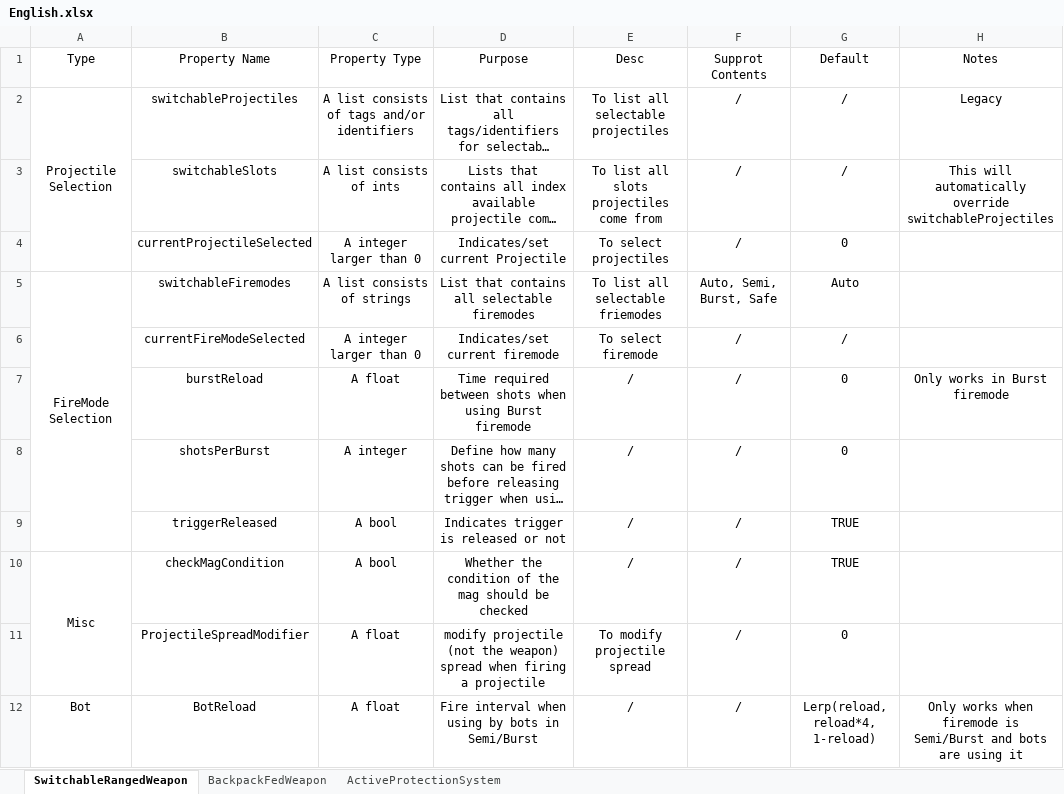
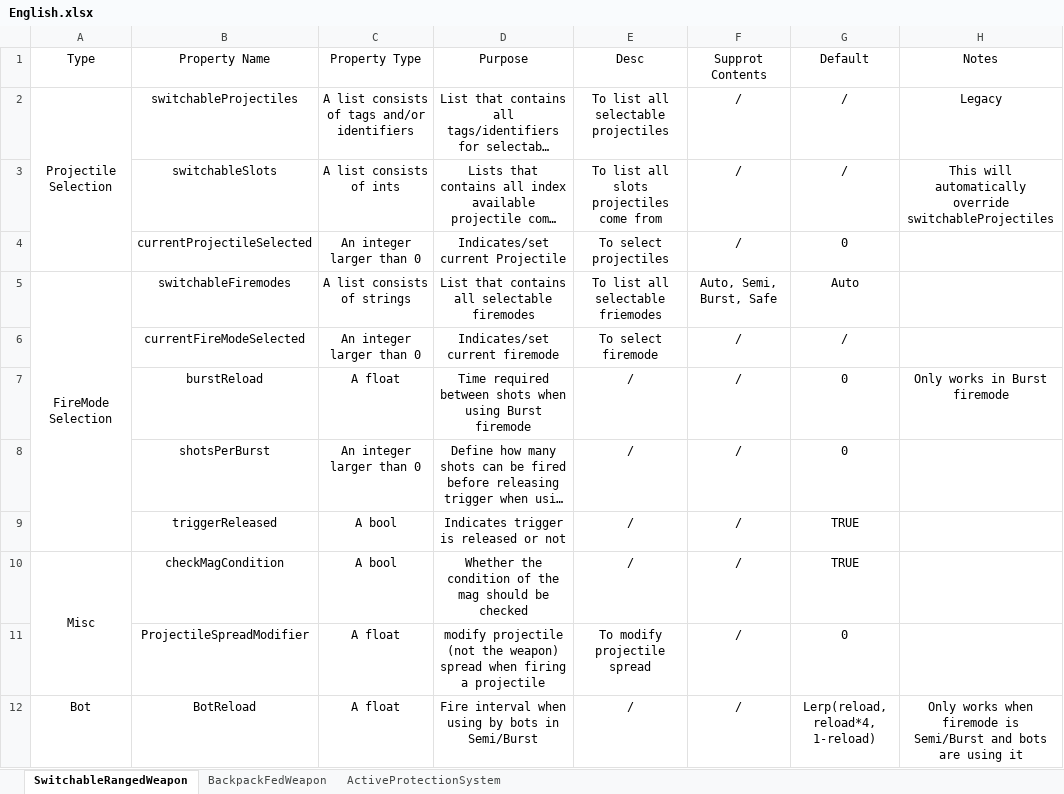
Before and after one commit to NotAlwaysTrue/Vanilla-Components-Expanded, an Excel workbook: English.xlsx, sheet SwitchableRangedWeapon, drawn as a sheet; only a part is shown; long unchanged cells end in …; values as stored, in another font and other column widths than the file's, no borders; the diff names each change by its address in the sheet, - before the commit and + after, or states it on an @@ line.

Commit message:
V1.4.8
Removed accidentally added test item
BackpackFedWeapon:
1.Allowed backpack will now defined with tag instead of Identifier
2.Renamed requiredBackPackID to allowedBackPackTags
3.Added allowedProjectileTags to define the projectile the weapon can shoot
4.Improved CurrentSlotIndex setter
5.Misc adjustments on logics

```diff
--- a/English.xlsx (sheet SwitchableRangedWeapon)
+++ b/English.xlsx (sheet SwitchableRangedWeapon)
-C4 (Property Type): A integer larger than 0
+C4 (Property Type): An integer larger than 0
-C6 (Property Type): A integer larger than 0
+C6 (Property Type): An integer larger than 0
-C8 (Property Type): A integer
+C8 (Property Type): An integer larger than 0
```
Also changed, not shown: sheet BackpackFedWeapon, 9 other files.
